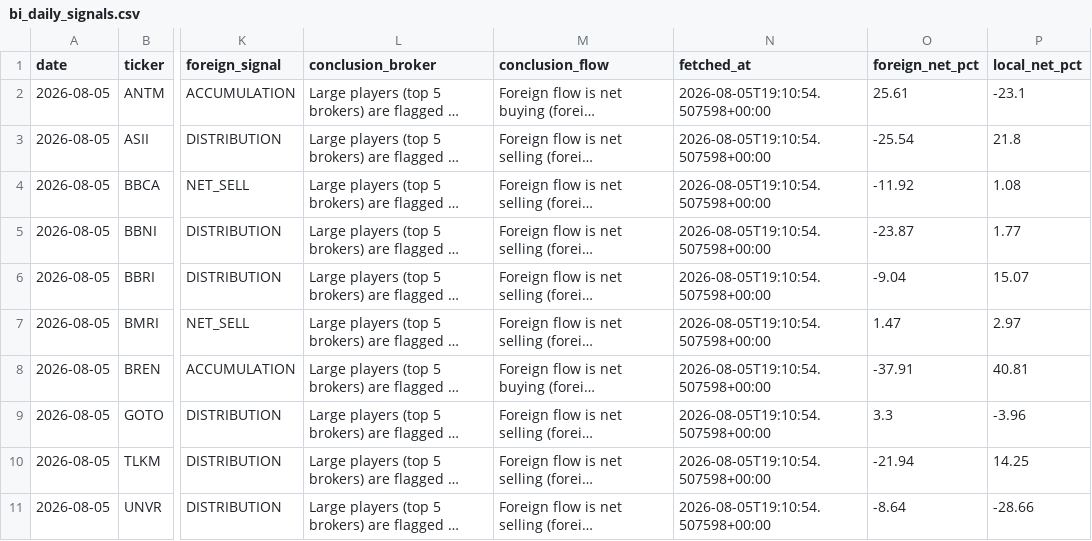
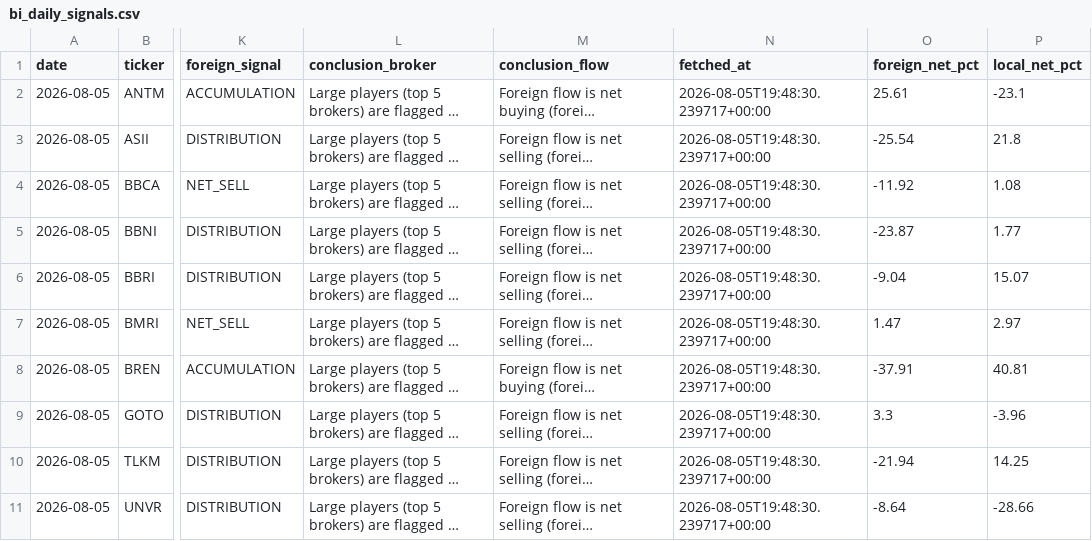
Before and after one commit to aryarifki/idx-XOXO, a CSV file: data/bi_daily_signals.csv, drawn as a sheet; only a part is shown, gaps mark what is left out; long unchanged cells end in …; the diff names each change by its address in the sheet, - before the commit and + after, or states it on an @@ line.

```diff
--- a/data/bi_daily_signals.csv
+++ b/data/bi_daily_signals.csv
-N2:N11 (fetched_at): 2026-08-05T19:10:54.507598+00:00
+N2:N11 (fetched_at): 2026-08-05T19:48:30.239717+00:00
```
Also changed, not shown: data/bi_price_metrics.csv.
